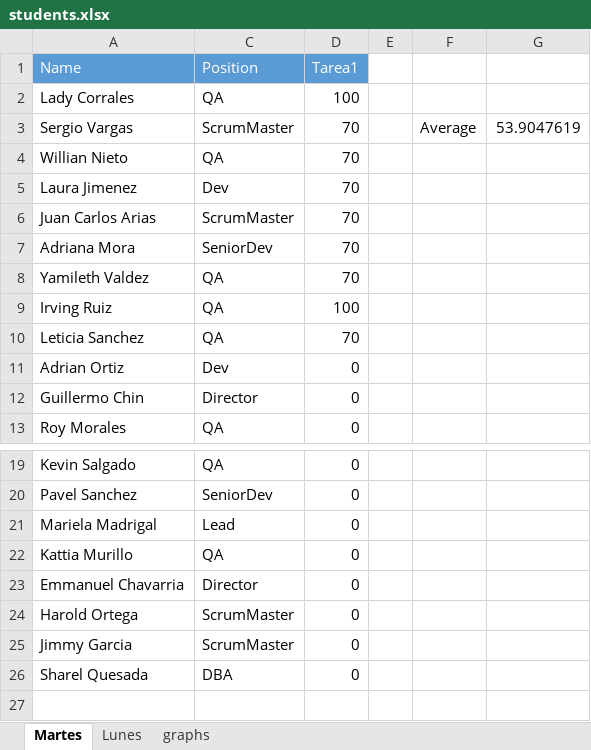
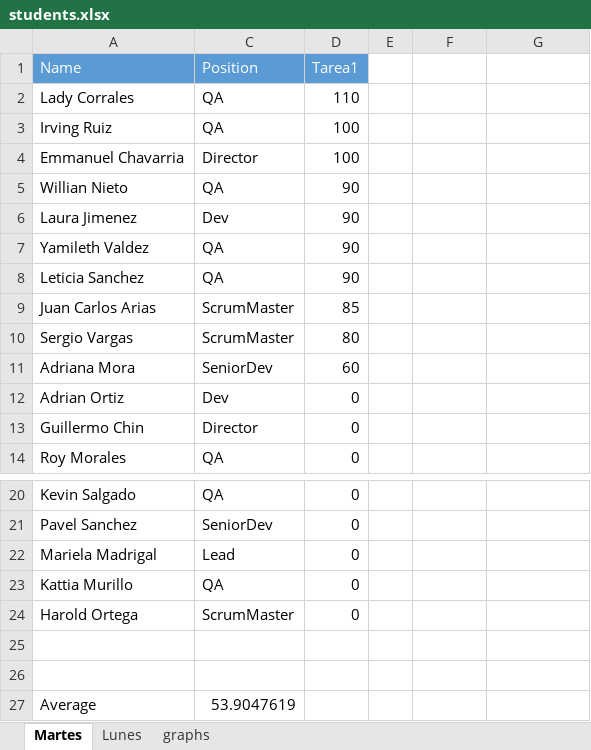
Before and after one commit to BernalF/CSS3-HTML-jQuery-Classes, an Excel workbook: students.xlsx, sheet Martes, drawn as a sheet; only a part is shown, gaps mark what is left out; values as stored, in another font and other column widths than the file's, no borders; removed rows and columns are numbered as before the commit, all else as after; the diff names each change by its address in the sheet, - before the commit and + after, or states it on an @@ line.

Commit message:
TAREAS

```diff
--- a/students.xlsx (sheet Martes)
+++ b/students.xlsx (sheet Martes)
-D2 (Tarea1): 100
+D2 (Tarea1): 110
-row 3: Sergio Vargas | ScrumMaster | 70 |  | Average | 53.9047619
-row 4: Willian Nieto | QA | 70
-row 5: Laura Jimenez | Dev | 70
-row 6: Juan Carlos Arias | ScrumMaster | 70
-row 7: Adriana Mora | SeniorDev | 70
-row 8: Yamileth Valdez | QA | 70
+row 4: Emmanuel Chavarria | Director | 100
+row 5: Willian Nieto | QA | 90
+row 6: Laura Jimenez | Dev | 90
+row 7: Yamileth Valdez | QA | 90
-D8 (Tarea1): 70
+D8 (Tarea1): 90
+row 9: Juan Carlos Arias | ScrumMaster | 85
+row 10: Sergio Vargas | ScrumMaster | 80
+row 11: Adriana Mora | SeniorDev | 60
-row 23: Emmanuel Chavarria | Director | 0
-row 25: Jimmy Garcia | ScrumMaster | 0
+row 25: (empty)
-row 26: Sharel Quesada | DBA | 0
+row 26: (empty)
+row 27: Average | 53.9047619
```
Also changed, not shown: sheet Lunes, charts or pictures, 12 other files.
